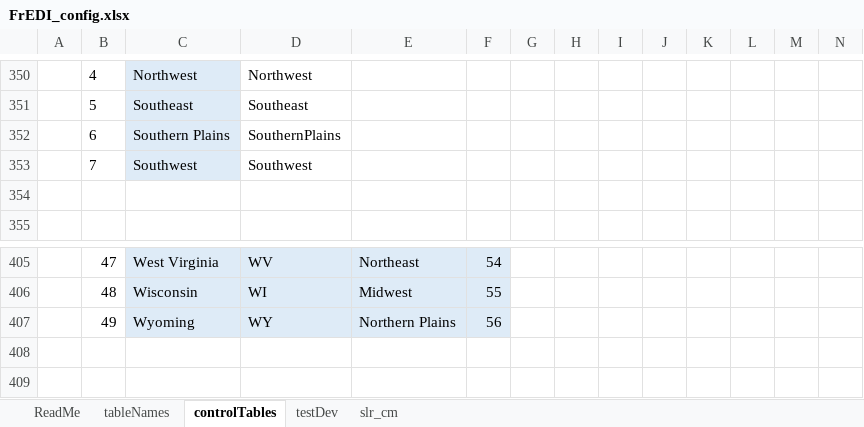
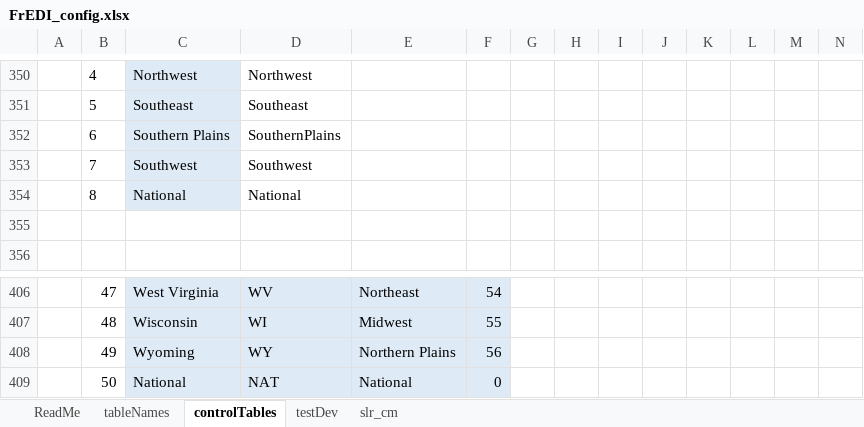
Before and after one commit to USEPA/FrEDI_Data, an Excel workbook: inst/extdata/fredi/national/FrEDI_config.xlsx, sheet controlTables, drawn as a sheet; only a part is shown, gaps mark what is left out; values as stored, in another font and other column widths than the file's, no borders; conditional formats and table styles not drawn; rows hold the shown columns only; the diff names each change by its address in the sheet, - before the commit and + after, or states it on an @@ line.

```diff
--- a/inst/extdata/fredi/national/FrEDI_config.xlsx (sheet controlTables)
+++ b/inst/extdata/fredi/national/FrEDI_config.xlsx (sheet controlTables)
+row 354:  | 8 | National | National
+row 409:  | 50 | National | NAT | National | 0
```
Also changed, not shown: sheet tableNames, 6 other files.
